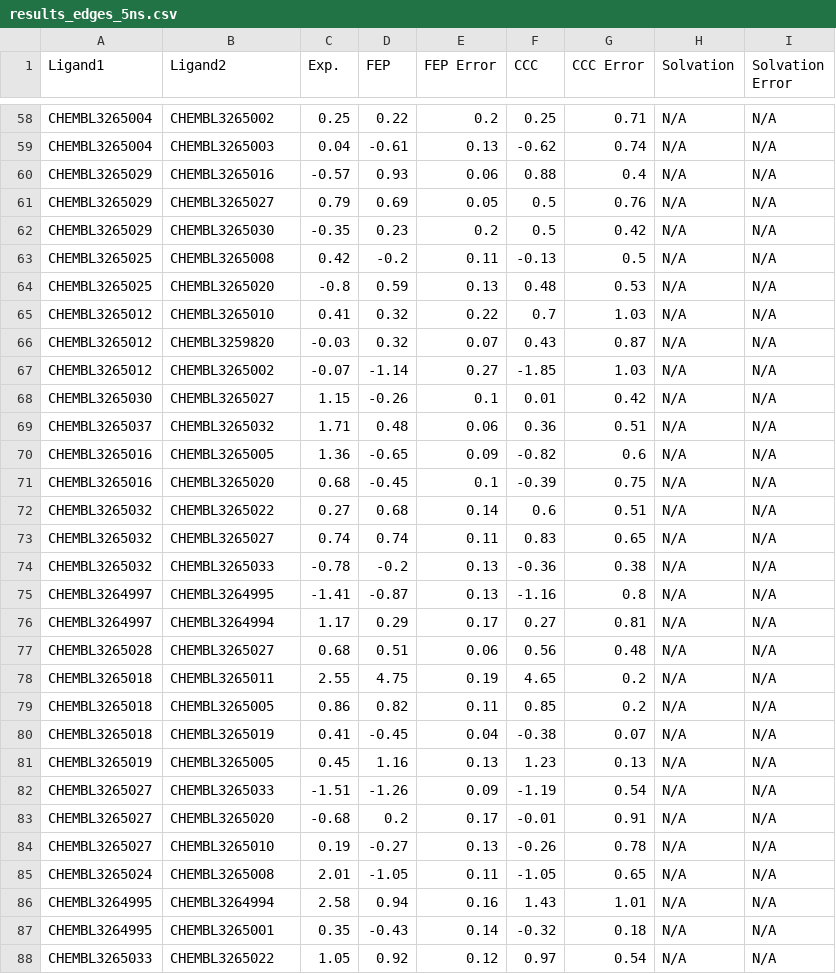
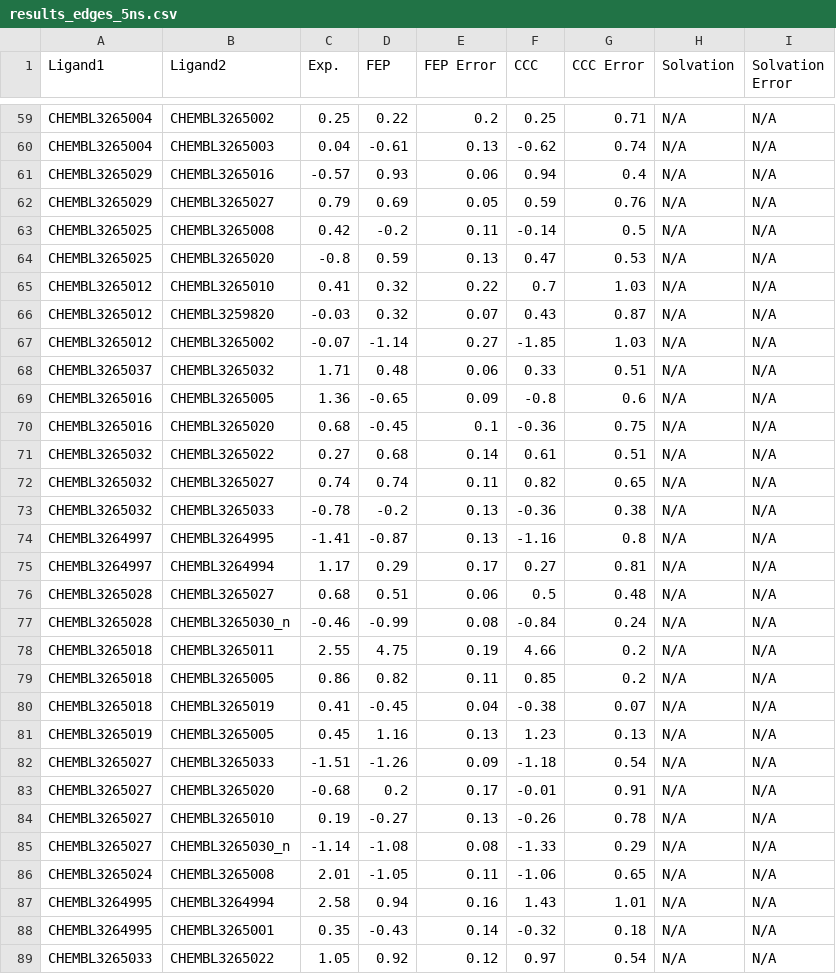
Before and after one commit to MCompChem/fep-benchmark, a CSV file: syk/results_edges_5ns.csv, drawn as a sheet; only a part is shown, gaps mark what is left out; the diff covers the shown part only.

Commit message:
Change protonation state for CHEMBL3265030
updated results for changed ligand (not protonated)

```diff
--- a/syk/results_edges_5ns.csv
+++ b/syk/results_edges_5ns.csv
@@ -59,7 +60,6 @@ CHEMBL3265004,CHEMBL3265002,0.25,0.22,0.2,0.25,0.71,N/A,N/A
 CHEMBL3265004,CHEMBL3265003,0.04,-0.61,0.13,-0.62,0.74,N/A,N/A
-CHEMBL3265029,CHEMBL3265016,-0.57,0.93,0.06,0.88,0.4,N/A,N/A
-CHEMBL3265029,CHEMBL3265027,0.79,0.69,0.05,0.5,0.76,N/A,N/A
-CHEMBL3265029,CHEMBL3265030,-0.35,0.23,0.2,0.5,0.42,N/A,N/A
-CHEMBL3265025,CHEMBL3265008,0.42,-0.2,0.11,-0.13,0.5,N/A,N/A
-CHEMBL3265025,CHEMBL3265020,-0.8,0.59,0.13,0.48,0.53,N/A,N/A
+CHEMBL3265029,CHEMBL3265016,-0.57,0.93,0.06,0.94,0.4,N/A,N/A
+CHEMBL3265029,CHEMBL3265027,0.79,0.69,0.05,0.59,0.76,N/A,N/A
+CHEMBL3265025,CHEMBL3265008,0.42,-0.2,0.11,-0.14,0.5,N/A,N/A
+CHEMBL3265025,CHEMBL3265020,-0.8,0.59,0.13,0.47,0.53,N/A,N/A
 CHEMBL3265012,CHEMBL3265010,0.41,0.32,0.22,0.7,1.03,N/A,N/A
@@ -67,8 +67,7 @@ CHEMBL3265012,CHEMBL3259820,-0.03,0.32,0.07,0.43,0.87,N/A,N/A
 CHEMBL3265012,CHEMBL3265002,-0.07,-1.14,0.27,-1.85,1.03,N/A,N/A
-CHEMBL3265030,CHEMBL3265027,1.15,-0.26,0.1,0.01,0.42,N/A,N/A
-CHEMBL3265037,CHEMBL3265032,1.71,0.48,0.06,0.36,0.51,N/A,N/A
-CHEMBL3265016,CHEMBL3265005,1.36,-0.65,0.09,-0.82,0.6,N/A,N/A
-CHEMBL3265016,CHEMBL3265020,0.68,-0.45,0.1,-0.39,0.75,N/A,N/A
-CHEMBL3265032,CHEMBL3265022,0.27,0.68,0.14,0.6,0.51,N/A,N/A
-CHEMBL3265032,CHEMBL3265027,0.74,0.74,0.11,0.83,0.65,N/A,N/A
+CHEMBL3265037,CHEMBL3265032,1.71,0.48,0.06,0.33,0.51,N/A,N/A
+CHEMBL3265016,CHEMBL3265005,1.36,-0.65,0.09,-0.8,0.6,N/A,N/A
+CHEMBL3265016,CHEMBL3265020,0.68,-0.45,0.1,-0.36,0.75,N/A,N/A
+CHEMBL3265032,CHEMBL3265022,0.27,0.68,0.14,0.61,0.51,N/A,N/A
+CHEMBL3265032,CHEMBL3265027,0.74,0.74,0.11,0.82,0.65,N/A,N/A
 CHEMBL3265032,CHEMBL3265033,-0.78,-0.2,0.13,-0.36,0.38,N/A,N/A
@@ -76,4 +75,5 @@ CHEMBL3264997,CHEMBL3264995,-1.41,-0.87,0.13,-1.16,0.8,N/A,N/A
 CHEMBL3264997,CHEMBL3264994,1.17,0.29,0.17,0.27,0.81,N/A,N/A
-CHEMBL3265028,CHEMBL3265027,0.68,0.51,0.06,0.56,0.48,N/A,N/A
-CHEMBL3265018,CHEMBL3265011,2.55,4.75,0.19,4.65,0.2,N/A,N/A
+CHEMBL3265028,CHEMBL3265027,0.68,0.51,0.06,0.5,0.48,N/A,N/A
+CHEMBL3265028,CHEMBL3265030_n,-0.46,-0.99,0.08,-0.84,0.24,N/A,N/A
+CHEMBL3265018,CHEMBL3265011,2.55,4.75,0.19,4.66,0.2,N/A,N/A
 CHEMBL3265018,CHEMBL3265005,0.86,0.82,0.11,0.85,0.2,N/A,N/A
@@ -81,6 +81,7 @@ CHEMBL3265018,CHEMBL3265019,0.41,-0.45,0.04,-0.38,0.07,N/A,N/A
 CHEMBL3265019,CHEMBL3265005,0.45,1.16,0.13,1.23,0.13,N/A,N/A
-CHEMBL3265027,CHEMBL3265033,-1.51,-1.26,0.09,-1.19,0.54,N/A,N/A
+CHEMBL3265027,CHEMBL3265033,-1.51,-1.26,0.09,-1.18,0.54,N/A,N/A
 CHEMBL3265027,CHEMBL3265020,-0.68,0.2,0.17,-0.01,0.91,N/A,N/A
 CHEMBL3265027,CHEMBL3265010,0.19,-0.27,0.13,-0.26,0.78,N/A,N/A
-CHEMBL3265024,CHEMBL3265008,2.01,-1.05,0.11,-1.05,0.65,N/A,N/A
+CHEMBL3265027,CHEMBL3265030_n,-1.14,-1.08,0.08,-1.33,0.29,N/A,N/A
+CHEMBL3265024,CHEMBL3265008,2.01,-1.05,0.11,-1.06,0.65,N/A,N/A
 CHEMBL3264995,CHEMBL3264994,2.58,0.94,0.16,1.43,1.01,N/A,N/A
```
Also changed, not shown: 1 added row and 37 edited cells elsewhere in this file, syk/results_20ns.csv, syk/results_5ns.csv, 2 other files.
